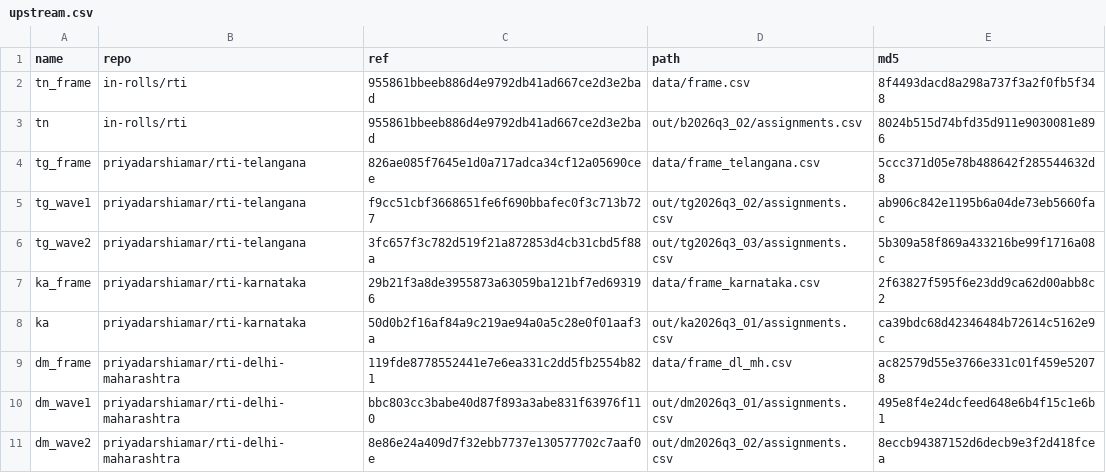
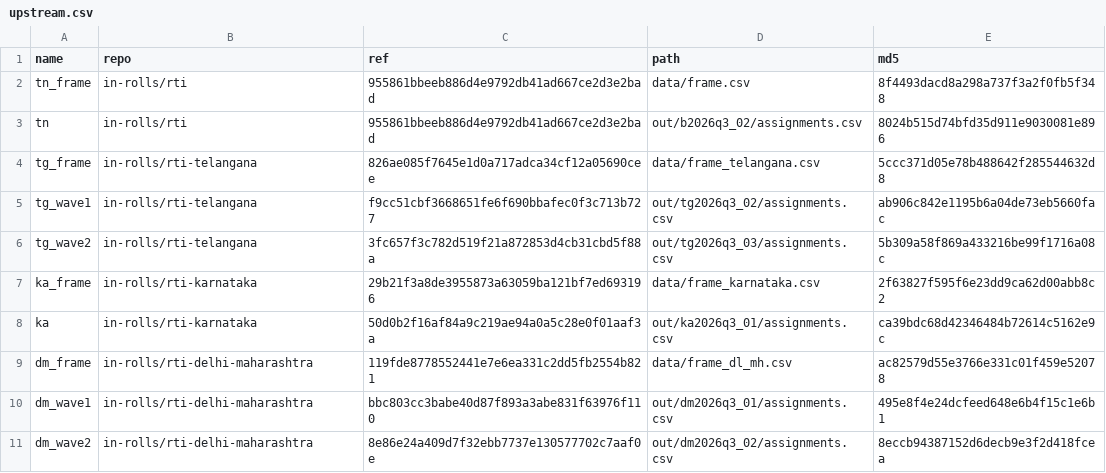
Before and after one commit to in-rolls/rti-analysis, a CSV file: data/upstream.csv, drawn as a sheet.

```diff
--- a/data/upstream.csv
+++ b/data/upstream.csv
@@ -3,9 +3,9 @@ tn_frame,in-rolls/rti,955861bbeeb886d4e9792db41ad667ce2d3e2bad,data/frame.csv,8f
 tn,in-rolls/rti,955861bbeeb886d4e9792db41ad667ce2d3e2bad,out/b2026q3_02/assignments.csv,8024b515d74bfd35d911e9030081e896
-tg_frame,priyadarshiamar/rti-telangana,826ae085f7645e1d0a717adca34cf12a05690cee,data/frame_telangana.csv,5ccc371d05e78b488642f285544632d8
-tg_wave1,priyadarshiamar/rti-telangana,f9cc51cbf3668651fe6f690bbafec0f3c713b727,out/tg2026q3_02/assignments.csv,ab906c842e1195b6a04de73eb5660fac
-tg_wave2,priyadarshiamar/rti-telangana,3fc657f3c782d519f21a872853d4cb31cbd5f88a,out/tg2026q3_03/assignments.csv,5b309a58f869a433216be99f1716a08c
-ka_frame,priyadarshiamar/rti-karnataka,29b21f3a8de3955873a63059ba121bf7ed693196,data/frame_karnataka.csv,2f63827f595f6e23dd9ca62d00abb8c2
-ka,priyadarshiamar/rti-karnataka,50d0b2f16af84a9c219ae94a0a5c28e0f01aaf3a,out/ka2026q3_01/assignments.csv,ca39bdc68d42346484b72614c5162e9c
-dm_frame,priyadarshiamar/rti-delhi-maharashtra,119fde8778552441e7e6ea331c2dd5fb2554b821,data/frame_dl_mh.csv,ac82579d55e3766e331c01f459e52078
-dm_wave1,priyadarshiamar/rti-delhi-maharashtra,bbc803cc3babe40d87f893a3abe831f63976f110,out/dm2026q3_01/assignments.csv,495e8f4e24dcfeed648e6b4f15c1e6b1
-dm_wave2,priyadarshiamar/rti-delhi-maharashtra,8e86e24a409d7f32ebb7737e130577702c7aaf0e,out/dm2026q3_02/assignments.csv,8eccb94387152d6decb9e3f2d418fcea
+tg_frame,in-rolls/rti-telangana,826ae085f7645e1d0a717adca34cf12a05690cee,data/frame_telangana.csv,5ccc371d05e78b488642f285544632d8
+tg_wave1,in-rolls/rti-telangana,f9cc51cbf3668651fe6f690bbafec0f3c713b727,out/tg2026q3_02/assignments.csv,ab906c842e1195b6a04de73eb5660fac
+tg_wave2,in-rolls/rti-telangana,3fc657f3c782d519f21a872853d4cb31cbd5f88a,out/tg2026q3_03/assignments.csv,5b309a58f869a433216be99f1716a08c
+ka_frame,in-rolls/rti-karnataka,29b21f3a8de3955873a63059ba121bf7ed693196,data/frame_karnataka.csv,2f63827f595f6e23dd9ca62d00abb8c2
+ka,in-rolls/rti-karnataka,50d0b2f16af84a9c219ae94a0a5c28e0f01aaf3a,out/ka2026q3_01/assignments.csv,ca39bdc68d42346484b72614c5162e9c
+dm_frame,in-rolls/rti-delhi-maharashtra,119fde8778552441e7e6ea331c2dd5fb2554b821,data/frame_dl_mh.csv,ac82579d55e3766e331c01f459e52078
+dm_wave1,in-rolls/rti-delhi-maharashtra,bbc803cc3babe40d87f893a3abe831f63976f110,out/dm2026q3_01/assignments.csv,495e8f4e24dcfeed648e6b4f15c1e6b1
+dm_wave2,in-rolls/rti-delhi-maharashtra,8e86e24a409d7f32ebb7737e130577702c7aaf0e,out/dm2026q3_02/assignments.csv,8eccb94387152d6decb9e3f2d418fcea
```
Also changed, not shown: 1 other file.
